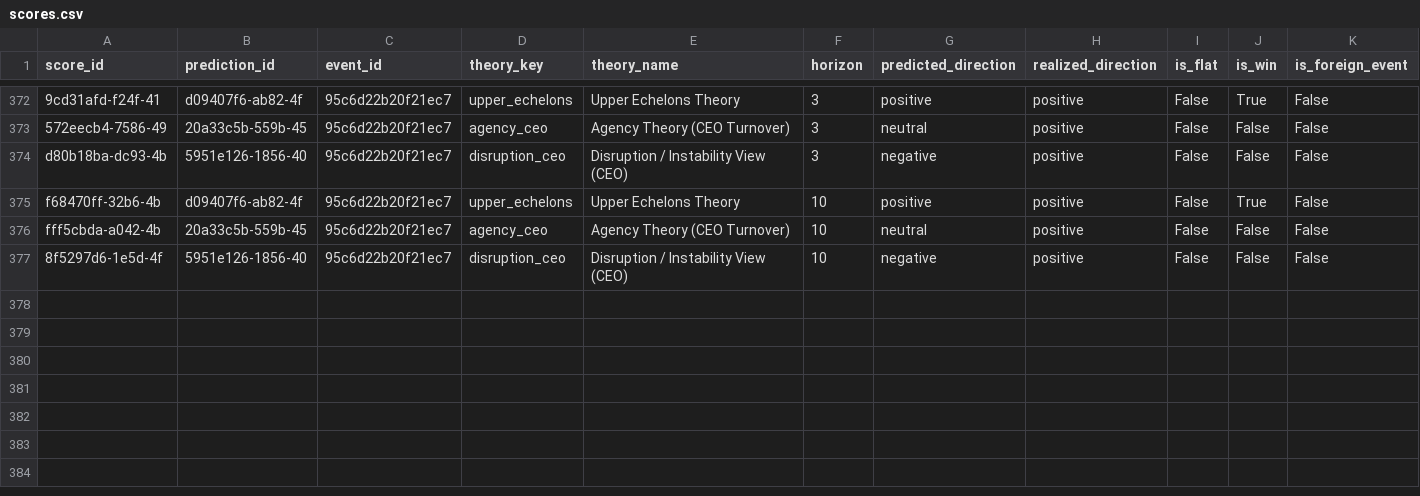
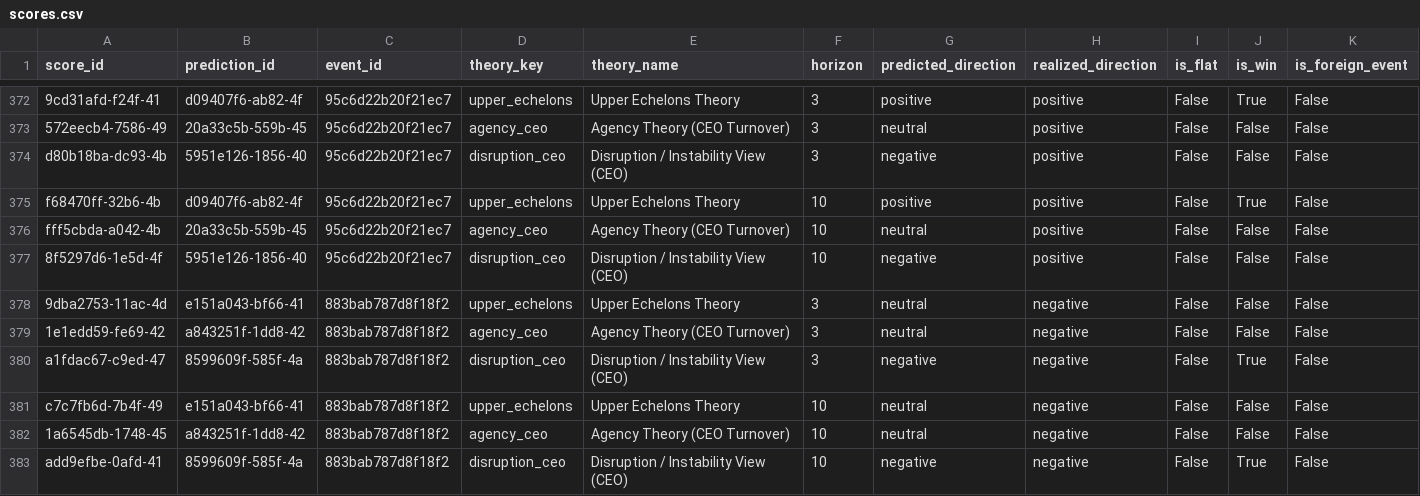
Before and after one commit to Arthurliangli/strategic-event-tracker, a CSV file: data/outcomes/scores.csv, drawn as a sheet; only a part is shown, gaps mark what is left out; rows hold the shown columns only; the diff names each change by its address in the sheet, - before the commit and + after, or states it on an @@ line.

Commit message:
score: 2026-07-16 03:47 UTC — auto-update outcomes & scores

```diff
--- a/data/outcomes/scores.csv
+++ b/data/outcomes/scores.csv
+row 378: 9dba2753-11ac-4d | e151a043-bf66-41 | 883bab787d8f18f2 | upper_echelons | Upper Echelons Theory | 3 | neutral | negative | False | False | False
+row 379: 1e1edd59-fe69-42 | a843251f-1dd8-42 | 883bab787d8f18f2 | agency_ceo | Agency Theory (CEO Turnover) | 3 | neutral | negative | False | False | False
+row 380: a1fdac67-c9ed-47 | 8599609f-585f-4a | 883bab787d8f18f2 | disruption_ceo | Disruption / Instability View (CEO) | 3 | negative | negative | False | True | False
+row 381: c7c7fb6d-7b4f-49 | e151a043-bf66-41 | 883bab787d8f18f2 | upper_echelons | Upper Echelons Theory | 10 | neutral | negative | False | False | False
+row 382: 1a6545db-1748-45 | a843251f-1dd8-42 | 883bab787d8f18f2 | agency_ceo | Agency Theory (CEO Turnover) | 10 | neutral | negative | False | False | False
+row 383: add9efbe-0afd-41 | 8599609f-585f-4a | 883bab787d8f18f2 | disruption_ceo | Disruption / Instability View (CEO) | 10 | negative | negative | False | True | False
```
Also changed, not shown: data/outcomes/outcomes.csv.
